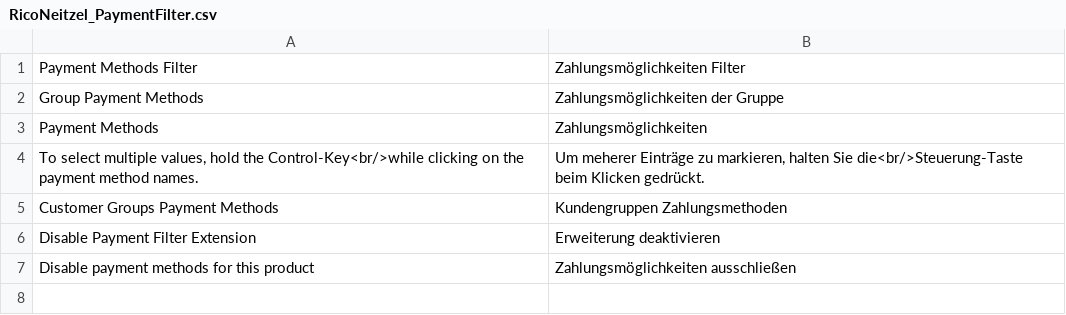
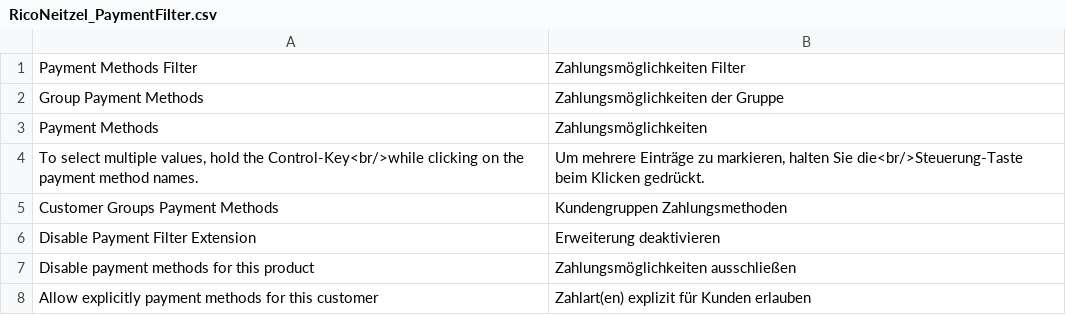
Before and after one commit to towangfoo/bufu, a CSV file: app/locale/de_DE/RicoNeitzel_PaymentFilter.csv, drawn as a sheet.

Commit message:
updated NicoNeitzel_PaymentFilter extension

```diff
--- a/app/locale/de_DE/RicoNeitzel_PaymentFilter.csv
+++ b/app/locale/de_DE/RicoNeitzel_PaymentFilter.csv
@@ -3,3 +3,3 @@
 "Payment Methods","Zahlungsmöglichkeiten"
-"To select multiple values, hold the Control-Key<br/>while clicking on the payment method names.","Um meherer Einträge zu markieren, halten Sie die<br/>Steuerung-Taste beim Klicken gedrückt."
+"To select multiple values, hold the Control-Key<br/>while clicking on the payment method names.","Um mehrere Einträge zu markieren, halten Sie die<br/>Steuerung-Taste beim Klicken gedrückt."
 "Customer Groups Payment Methods","Kundengruppen Zahlungsmethoden"
@@ -7 +7,2 @@
 "Disable payment methods for this product","Zahlungsmöglichkeiten ausschließen"
+"Allow explicitly payment methods for this customer","Zahlart(en) explizit für Kunden erlauben"
```
Also changed, not shown: 13 other files.
